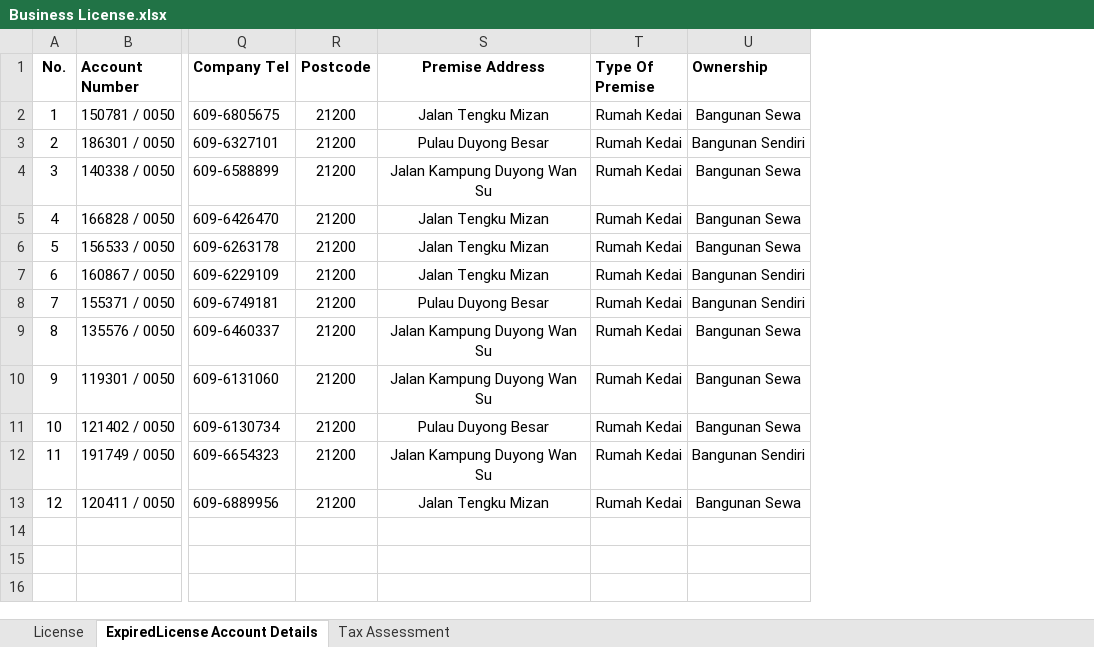
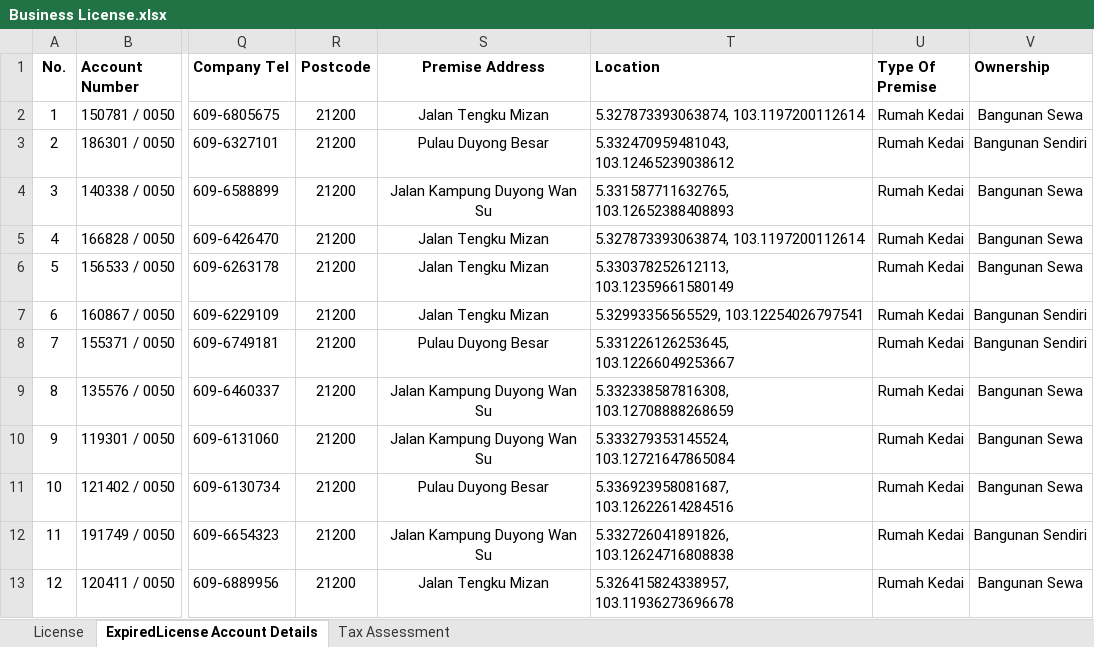
Before and after one commit to davincikab/tax-system, an Excel workbook: public/assets/data/Business License.xlsx, sheet ExpiredLicense Account Details, drawn as a sheet; only a part is shown, gaps mark what is left out; values as stored, in another font and other column widths than the file's, no borders; the diff names each change by its address in the sheet, - before the commit and + after, or states it on an @@ line.

```diff
--- a/public/assets/data/Business License.xlsx (sheet ExpiredLicense Account Details)
+++ b/public/assets/data/Business License.xlsx (sheet ExpiredLicense Account Details)
+column T (Location), rows 2-13: 5.327873393063874, 103.1197200112614 | 5.332470959481043, 103.12465239038612 | 5.331587711632765, 103.12652388408893 | 5.327873393063874, 103.1197200112614 | 5.330378252612113, 103.12359661580149 | 5.32993356565529, 103.12254026797541 | 5.331226126253645, 103.12266049253667 | 5.332338587816308, 103.12708888268659 | 5.333279353145524, 103.12721647865084 | 5.336923958081687, 103.12622614284516 | 5.332726041891826, 103.12624716808838 | 5.326415824338957, 103.11936273696678
```
Also changed, not shown: sheet License, 2 other files.
